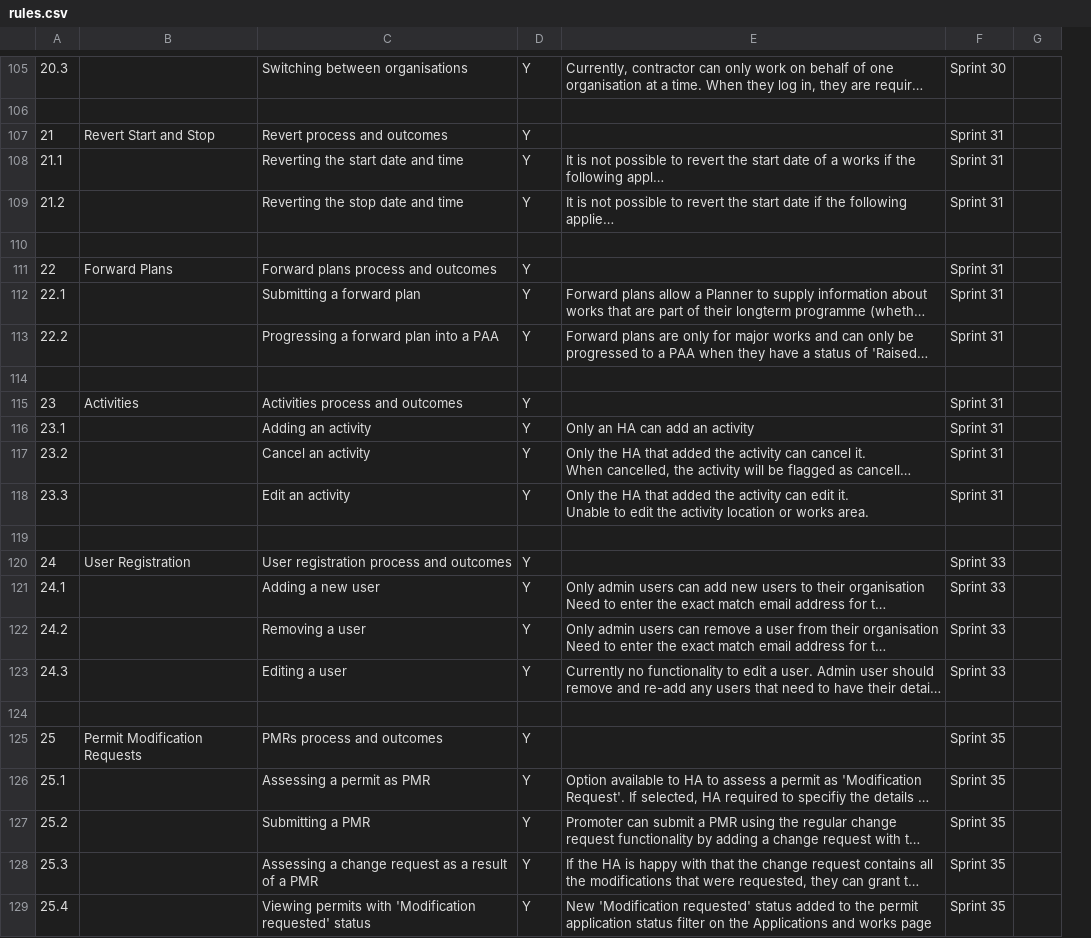
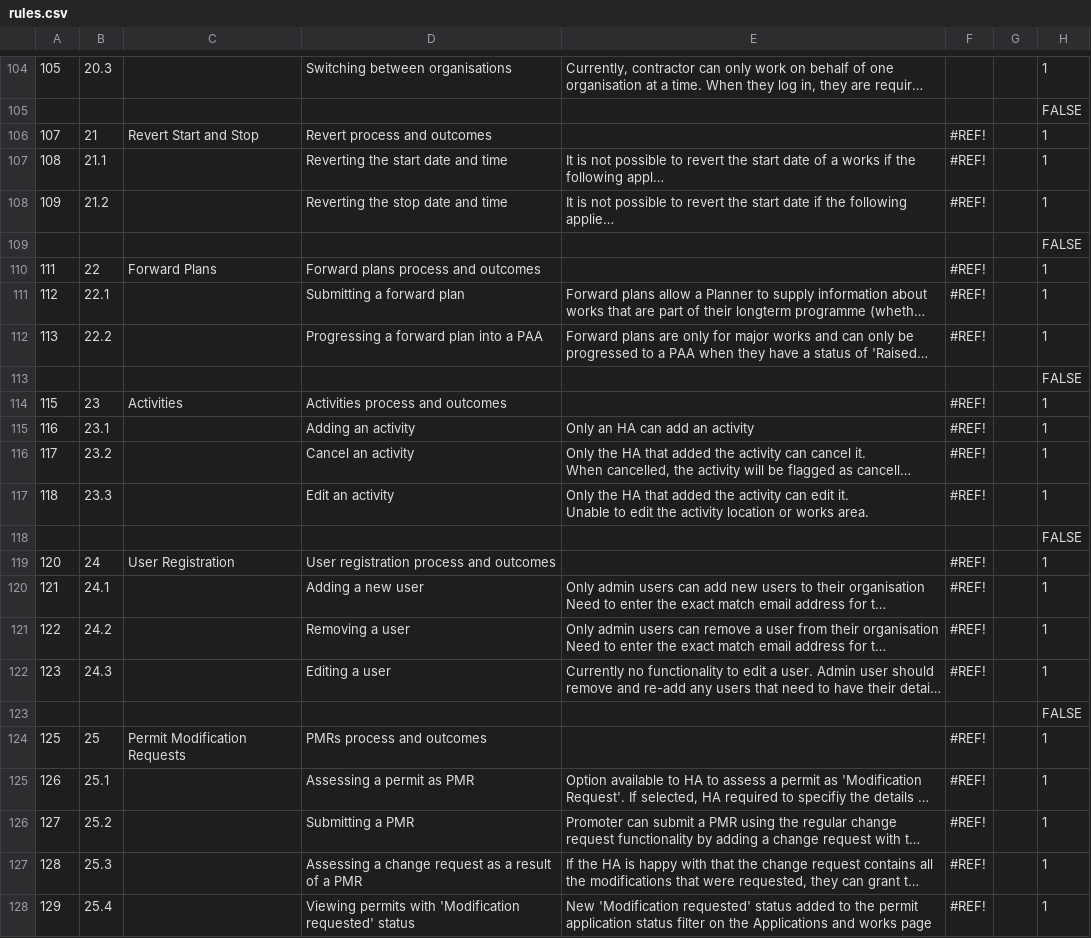
Before and after one commit to jgraham0325/land-register-api-docs, a CSV file: docs/_data/rules.csv, drawn as a sheet; only a part is shown, gaps mark what is left out; long unchanged cells end in …; removed rows and columns are numbered as before the commit, all else as after; the diff covers the shown part only; the diff names each change by its address in the sheet, - before the commit and + after, or states it on an @@ line.

```diff
--- a/docs/_data/rules.csv
+++ b/docs/_data/rules.csv
+column A, rows 104-128: 105 |  | 107 | 108 | 109 |  | 111 | 112 | 113 |  | 115 | 116 | 117 | 118 |  | 120 | 121 | 122 | 123 |  | 125 | 126 | 127 | 128 | 129
-column D, rows 105-129: Y |  | Y | Y | Y |  | Y | Y | Y |  | Y | Y | Y | Y |  | Y | Y | Y | Y |  | Y | Y | Y | Y | Y
-column F, rows 105-129: Sprint 30 |  | Sprint 31 | Sprint 31 | Sprint 31 |  | Sprint 31 | Sprint 31 | Sprint 31 |  | Sprint 31 | Sprint 31 | Sprint 31 | Sprint 31 |  | Sprint 33 | Sprint 33 | Sprint 33 | Sprint 33 |  | Sprint 35 | Sprint 35 | Sprint 35 | Sprint 35 | Sprint 35
+column G, empty
+column H, rows 104-128: 1 | FALSE | 1 | 1 | 1 | FALSE | 1 | 1 | 1 | FALSE | 1 | 1 | 1 | 1 | FALSE | 1 | 1 | 1 | 1 | FALSE | 1 | 1 | 1 | 1 | 1
-F106:F108: (empty)
+F106:F108: #REF!
-F110:F112: (empty)
+F110:F112: #REF!
-F114:F117: (empty)
+F114:F117: #REF!
-F119:F122: (empty)
+F119:F122: #REF!
-F124:F128: (empty)
+F124:F128: #REF!
```
Also changed, not shown: 1 added row and 2 removed rows elsewhere in this file.
